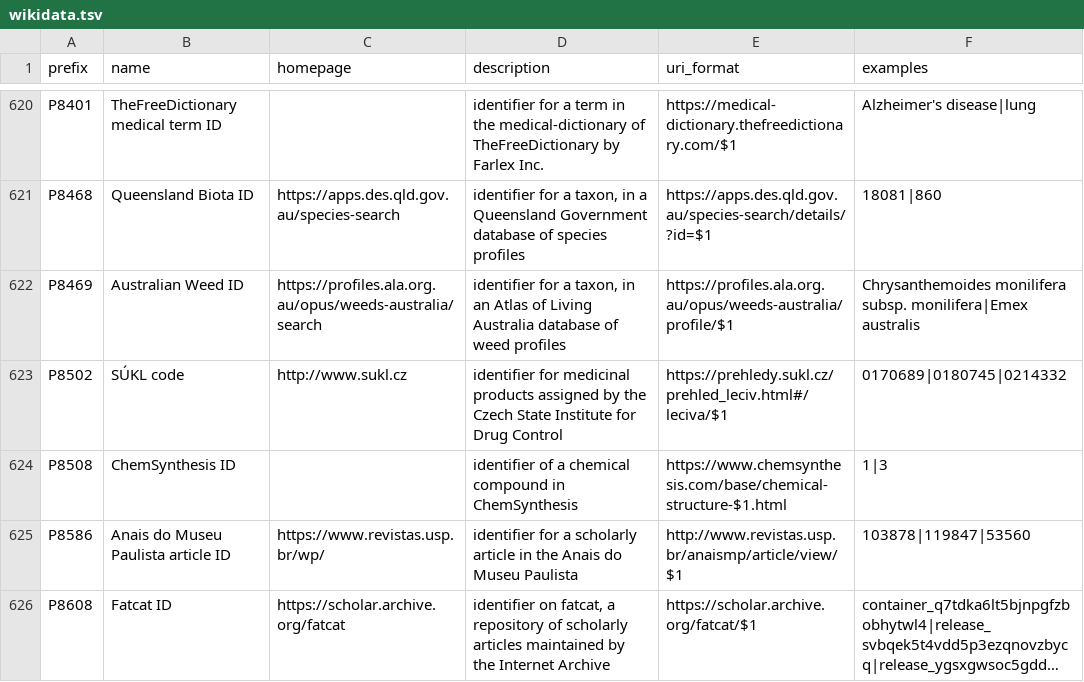
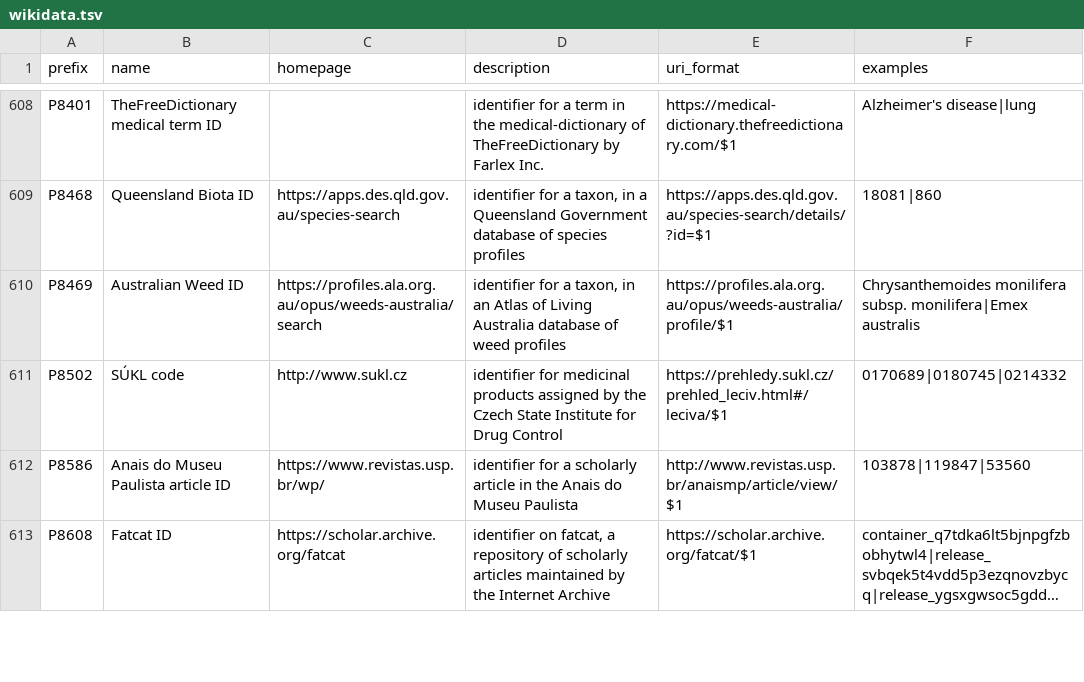
Before and after one commit to biopragmatics/bioregistry, a TSV file: exports/alignment/wikidata.tsv, drawn as a sheet; only a part is shown, gaps mark what is left out; long unchanged cells end in …; the diff covers the shown part only; the diff names each change by its address in the sheet, - before the commit and + after, or states it on an @@ line.

```diff
--- a/exports/alignment/wikidata.tsv
+++ b/exports/alignment/wikidata.tsv
-row 624: P8508 | ChemSynthesis ID |  | identifier of a chemical compound in ChemSynthesis | https://www.chemsynthesis.com/base/chemical-structure-$1.html | 1|3
```
Also changed, not shown: 13 removed rows elsewhere in this file, 1 other file.
